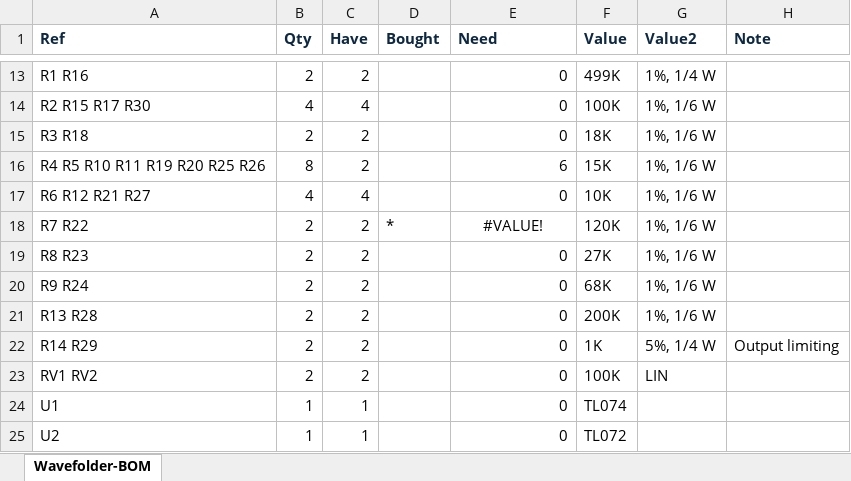
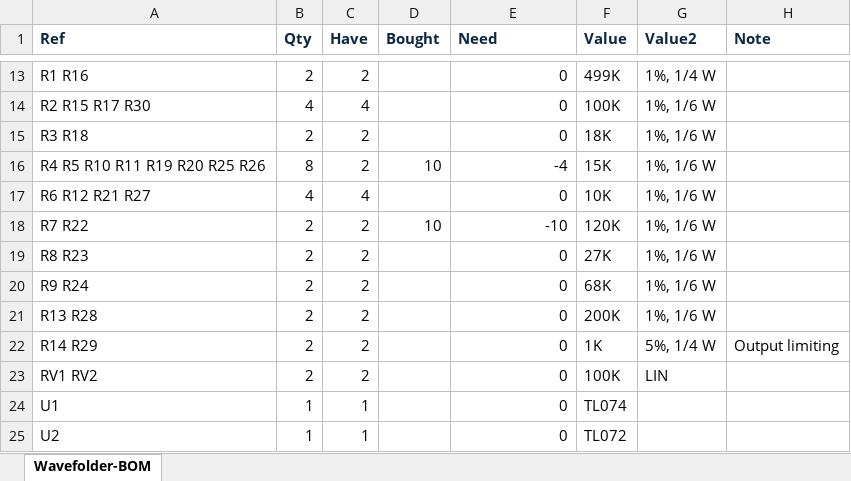
Before and after one commit to Len42/Synth, an Excel workbook: modules/Wavefolder/Wavefolder-BOM.xlsx, sheet Wavefolder-BOM, drawn as a sheet; only a part is shown, gaps mark what is left out; values as stored, in another font and other column widths than the file's, no borders; conditional formats not drawn; the diff names each change by its address in the sheet, - before the commit and + after, or states it on an @@ line.

Commit message:
Munger re-design - BOM

```diff
--- a/modules/Wavefolder/Wavefolder-BOM.xlsx (sheet Wavefolder-BOM)
+++ b/modules/Wavefolder/Wavefolder-BOM.xlsx (sheet Wavefolder-BOM)
-D16 (Bought): (empty)
+D16 (Bought): 10
-E16 (Need): 6
+E16 (Need): -4
-D18 (Bought): *
+D18 (Bought): 10
-E18 (Need): #VALUE!
+E18 (Need): -10
-E18 alignment: center
+E18 alignment: right
```
